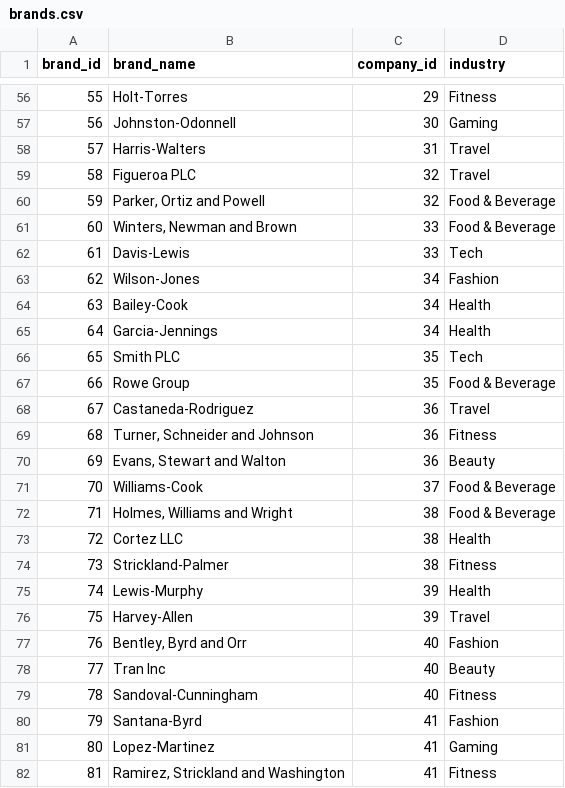
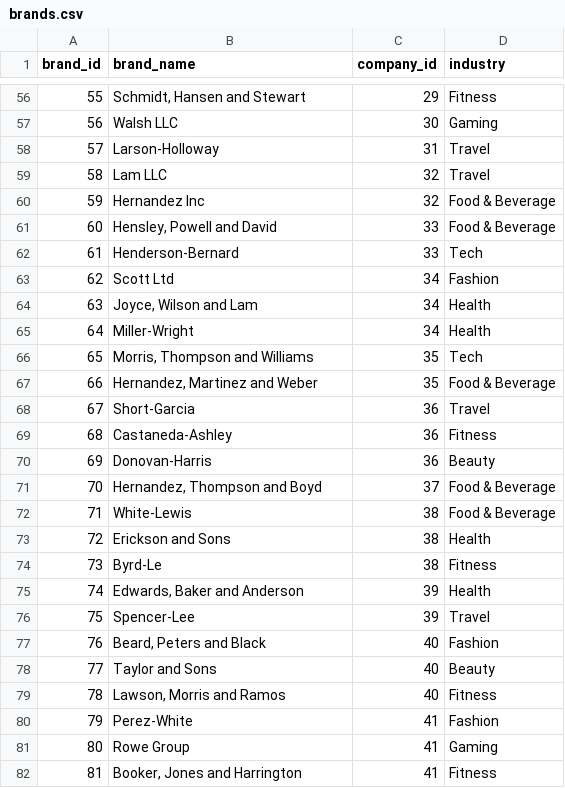
Before and after one commit to EllaFamakin/Creator-Campaign-Intelligence-System, a CSV file: data/scripts/data/brands.csv, drawn as a sheet; only a part is shown, gaps mark what is left out; the diff covers the shown part only.

```diff
--- a/data/scripts/data/brands.csv
+++ b/data/scripts/data/brands.csv
@@ -56,27 +56,27 @@ brand_id,brand_name,company_id,industry
-55,Holt-Torres,29,Fitness
-56,Johnston-Odonnell,30,Gaming
-57,Harris-Walters,31,Travel
-58,Figueroa PLC,32,Travel
-59,"Parker, Ortiz and Powell",32,Food & Beverage
-60,"Winters, Newman and Brown",33,Food & Beverage
-61,Davis-Lewis,33,Tech
-62,Wilson-Jones,34,Fashion
-63,Bailey-Cook,34,Health
-64,Garcia-Jennings,34,Health
-65,Smith PLC,35,Tech
-66,Rowe Group,35,Food & Beverage
-67,Castaneda-Rodriguez,36,Travel
-68,"Turner, Schneider and Johnson",36,Fitness
-69,"Evans, Stewart and Walton",36,Beauty
-70,Williams-Cook,37,Food & Beverage
-71,"Holmes, Williams and Wright",38,Food & Beverage
-72,Cortez LLC,38,Health
-73,Strickland-Palmer,38,Fitness
-74,Lewis-Murphy,39,Health
-75,Harvey-Allen,39,Travel
-76,"Bentley, Byrd and Orr",40,Fashion
-77,Tran Inc,40,Beauty
-78,Sandoval-Cunningham,40,Fitness
-79,Santana-Byrd,41,Fashion
-80,Lopez-Martinez,41,Gaming
-81,"Ramirez, Strickland and Washington",41,Fitness
+55,"Schmidt, Hansen and Stewart",29,Fitness
+56,Walsh LLC,30,Gaming
+57,Larson-Holloway,31,Travel
+58,Lam LLC,32,Travel
+59,Hernandez Inc,32,Food & Beverage
+60,"Hensley, Powell and David",33,Food & Beverage
+61,Henderson-Bernard,33,Tech
+62,Scott Ltd,34,Fashion
+63,"Joyce, Wilson and Lam",34,Health
+64,Miller-Wright,34,Health
+65,"Morris, Thompson and Williams",35,Tech
+66,"Hernandez, Martinez and Weber",35,Food & Beverage
+67,Short-Garcia,36,Travel
+68,Castaneda-Ashley,36,Fitness
+69,Donovan-Harris,36,Beauty
+70,"Hernandez, Thompson and Boyd",37,Food & Beverage
+71,White-Lewis,38,Food & Beverage
+72,Erickson and Sons,38,Health
+73,Byrd-Le,38,Fitness
+74,"Edwards, Baker and Anderson",39,Health
+75,Spencer-Lee,39,Travel
+76,"Beard, Peters and Black",40,Fashion
+77,Taylor and Sons,40,Beauty
+78,"Lawson, Morris and Ramos",40,Fitness
+79,Perez-White,41,Fashion
+80,Rowe Group,41,Gaming
+81,"Booker, Jones and Harrington",41,Fitness
```
Also changed, not shown: 71 edited cells elsewhere in this file, data/scripts/data/campaigns.csv, data/scripts/data/collaboration_platforms.csv, 7 other files.
